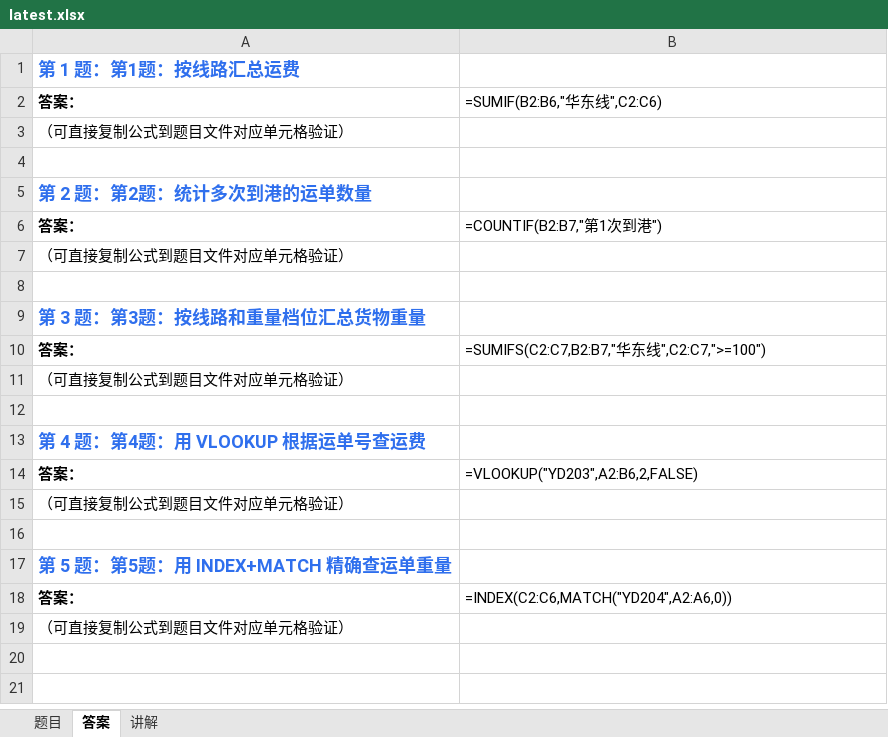
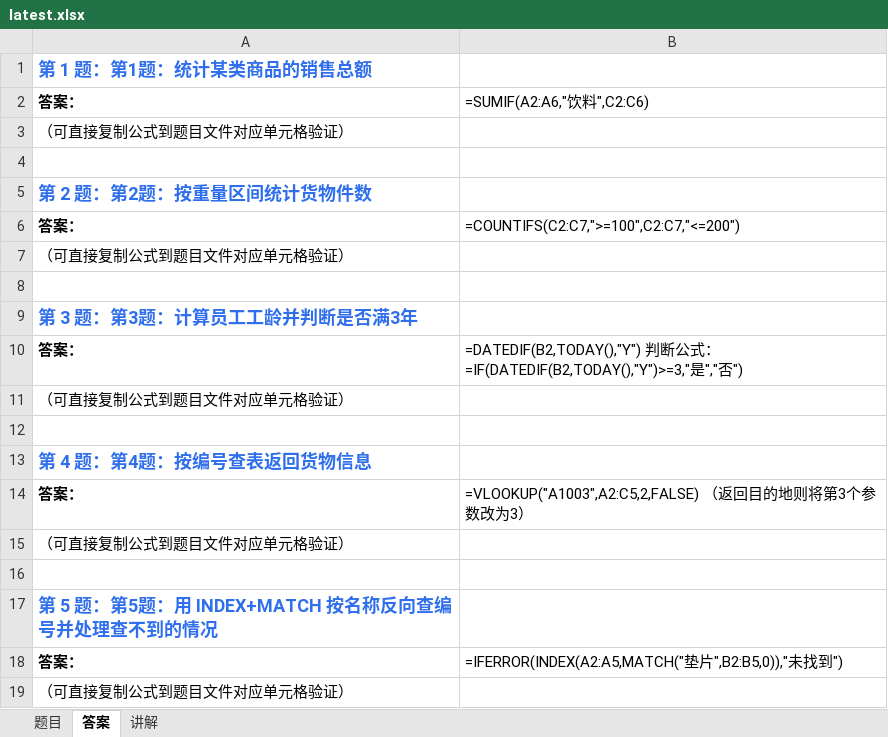
Before and after one commit to Fiona0706/English-Daily-Speaking, an Excel workbook: excel/latest.xlsx, sheet 答案, drawn as a sheet; values as stored, in another font and other column widths than the file's, no borders; formulas without a stored value are shown as written; the diff names each change by its address in the sheet, - before the commit and + after, or states it on an @@ line.

```diff
--- a/excel/latest.xlsx (sheet 答案)
+++ b/excel/latest.xlsx (sheet 答案)
-A1: 第 1 题：第1题：按线路汇总运费
+A1: 第 1 题：第1题：统计某类商品的销售总额
-B2: =SUMIF(B2:B6,"华东线",C2:C6)
+B2: =SUMIF(A2:A6,"饮料",C2:C6)
-A5: 第 2 题：第2题：统计多次到港的运单数量
+A5: 第 2 题：第2题：按重量区间统计货物件数
-B6: =COUNTIF(B2:B7,"第1次到港")
+B6: =COUNTIFS(C2:C7,">=100",C2:C7,"<=200")
-A9: 第 3 题：第3题：按线路和重量档位汇总货物重量
+A9: 第 3 题：第3题：计算员工工龄并判断是否满3年
-B10: =SUMIFS(C2:C7,B2:B7,"华东线",C2:C7,">=100")
+B10: =DATEDIF(B2,TODAY(),"Y") 判断公式：=IF(DATEDIF(B2,TODAY(),"Y")>=3,"是","否")
-A13: 第 4 题：第4题：用 VLOOKUP 根据运单号查运费
+A13: 第 4 题：第4题：按编号查表返回货物信息
-B14: =VLOOKUP("YD203",A2:B6,2,FALSE)
+B14: =VLOOKUP("A1003",A2:C5,2,FALSE) （返回目的地则将第3个参数改为3）
-A17: 第 5 题：第5题：用 INDEX+MATCH 精确查运单重量
+A17: 第 5 题：第5题：用 INDEX+MATCH 按名称反向查编号并处理查不到的情况
-B18: =INDEX(C2:C6,MATCH("YD204",A2:A6,0))
+B18: =IFERROR(INDEX(A2:A5,MATCH("垫片",B2:B5,0)),"未找到")
```
Also changed, not shown: sheet 题目, sheet 讲解, 12 other files.
